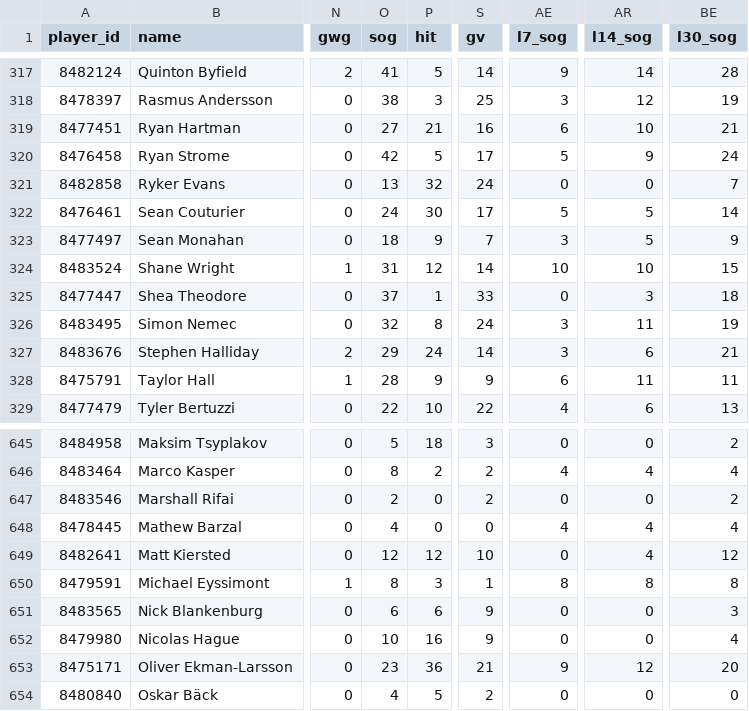
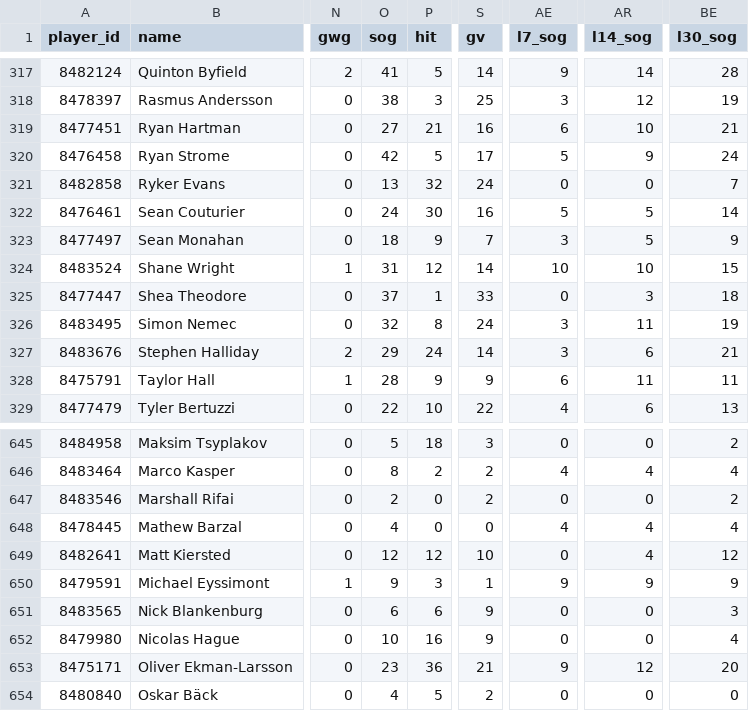
Before and after one commit to barakarmy/nhl-feed, a CSV file: docs/skaters.csv, drawn as a sheet; only a part is shown, gaps mark what is left out; the diff covers the shown part only; the diff names each change by its address in the sheet, - before the commit and + after, or states it on an @@ line.

```diff
--- a/docs/skaters.csv
+++ b/docs/skaters.csv
-S322 (gv): 17
+S322 (gv): 16
-O650 (sog): 8
+O650 (sog): 9
-AE650 (l7_sog): 8
+AE650 (l7_sog): 9
-AR650 (l14_sog): 8
+AR650 (l14_sog): 9
-BE650 (l30_sog): 8
+BE650 (l30_sog): 9
```
Also changed, not shown: 20 edited cells elsewhere in this file, docs/advanced.csv, docs/goalies.csv, 1 other file.
